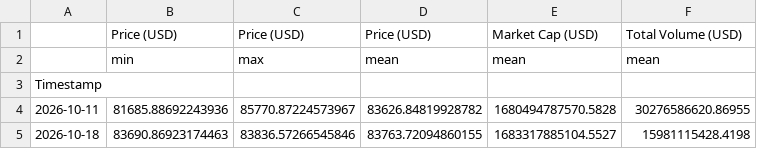
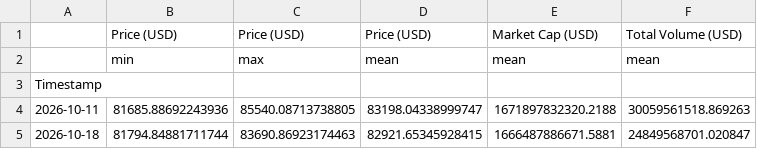
Before and after one commit to giladAlboher/pandas_-project, a CSV file: data/weekly_statistics.csv, drawn as a sheet.

```diff
--- a/data/weekly_statistics.csv
+++ b/data/weekly_statistics.csv
@@ -3,3 +3,3 @@
 Timestamp,,,,,
-2026-10-11,81685.88692243936,85770.87224573967,83626.84819928782,1680494787570.5828,30276586620.86955
-2026-10-18,83690.86923174463,83836.57266545846,83763.72094860155,1683317885104.5527,15981115428.4198
+2026-10-11,81685.88692243936,85540.08713738805,83198.04338999747,1671897832320.2188,30059561518.869263
+2026-10-18,81794.84881711744,83690.86923174463,82921.65345928415,1666487886671.5881,24849568701.020847
```
Also changed, not shown: data/bitcoin_prices_week.csv, 1 other file.
